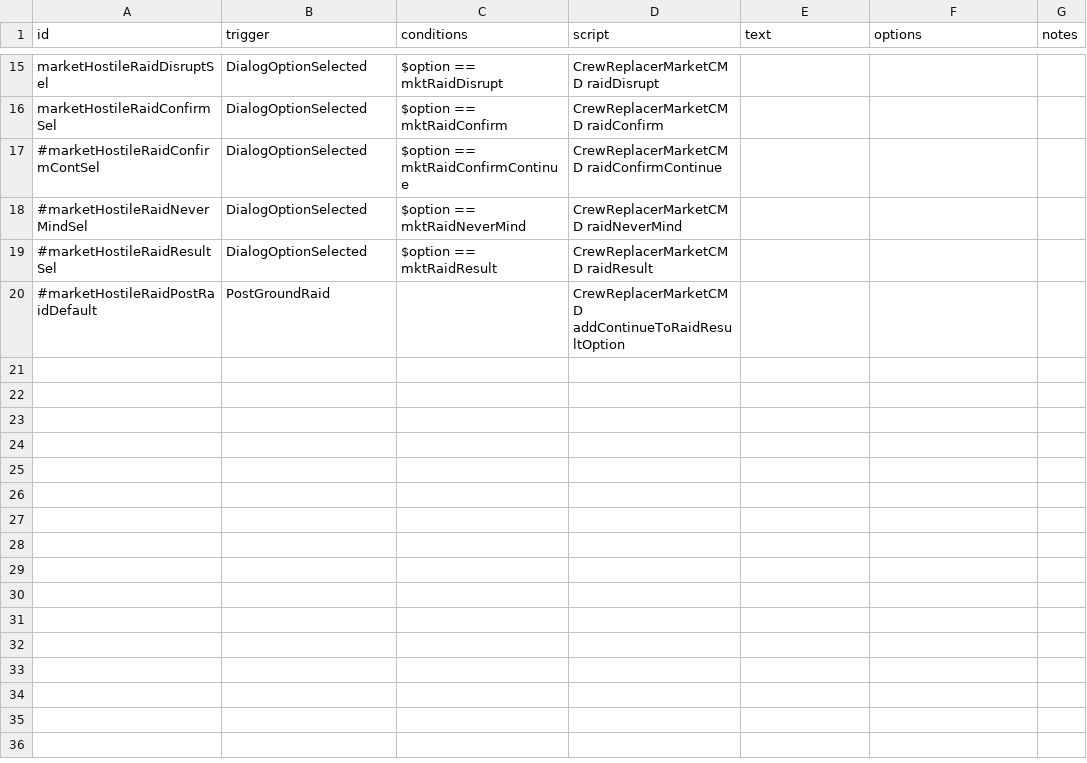
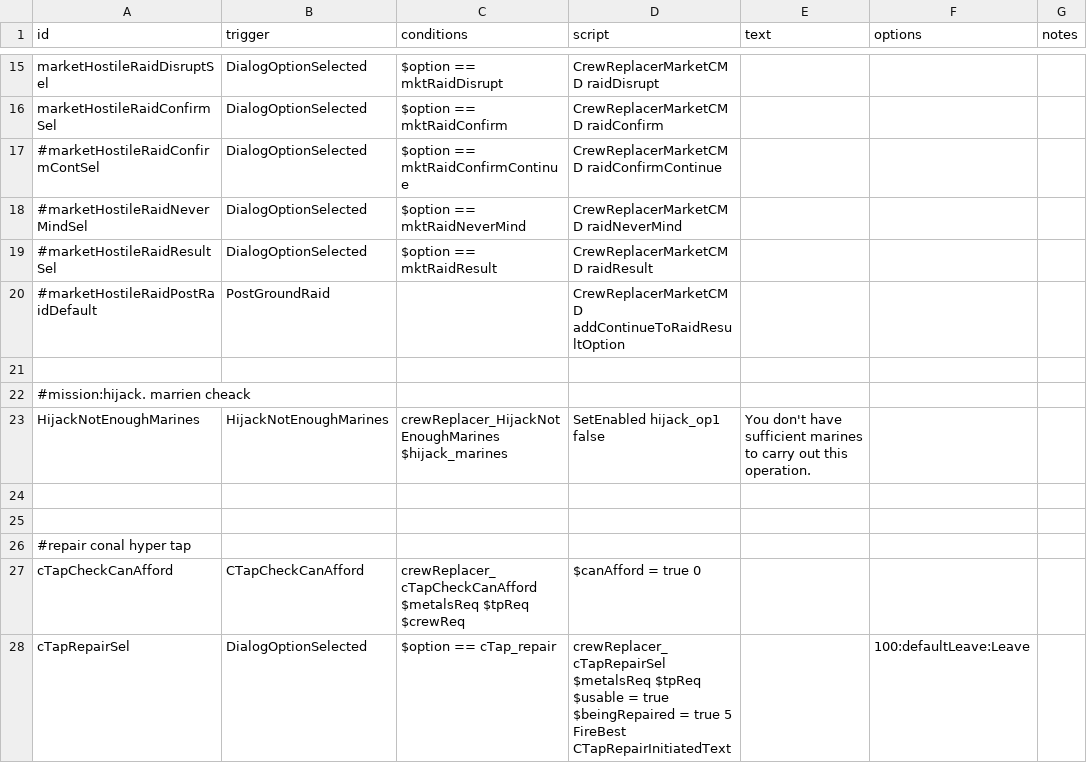
Before and after one commit to Alaricdragon/Crew_Replacer, a CSV file: data/campaign/rules.csv, drawn as a sheet; only a part is shown, gaps mark what is left out.

```diff
--- a/data/campaign/rules.csv
+++ b/data/campaign/rules.csv
@@ -27 +27,12 @@ marketHostileRaidConfirmSel,DialogOptionSelected,$option == mktRaidConfirm,CrewR
 #marketHostileRaidPostRaidDefault,PostGroundRaid,,CrewReplacerMarketCMD addContinueToRaidResultOption,,,
+,,,,,,
+#mission:hijack. marrien cheack,,,,,,
+HijackNotEnoughMarines,HijackNotEnoughMarines,crewReplacer_HijackNotEnoughMarines $hijack_marines,SetEnabled hijack_op1 false,You don't have sufficient marines to carry out this operation.,,
+,,,,,,
+,,,,,,
+#repair conal hyper tap,,,,,,
+cTapCheckCanAfford,CTapCheckCanAfford,crewReplacer_cTapCheckCanAfford $metalsReq $tpReq $crewReq,$canAfford = true 0,,,
+cTapRepairSel,DialogOptionSelected,$option == cTap_repair,"crewReplacer_cTapRepairSel $metalsReq $tpReq
+$usable = true
+$beingRepaired = true 5
+FireBest CTapRepairInitiatedText",,100:defaultLeave:Leave,
```
Also changed, not shown: 19 other files.
